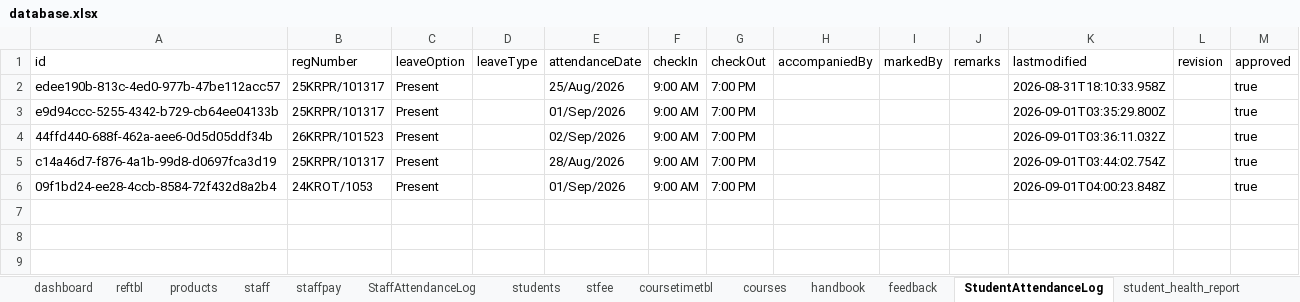
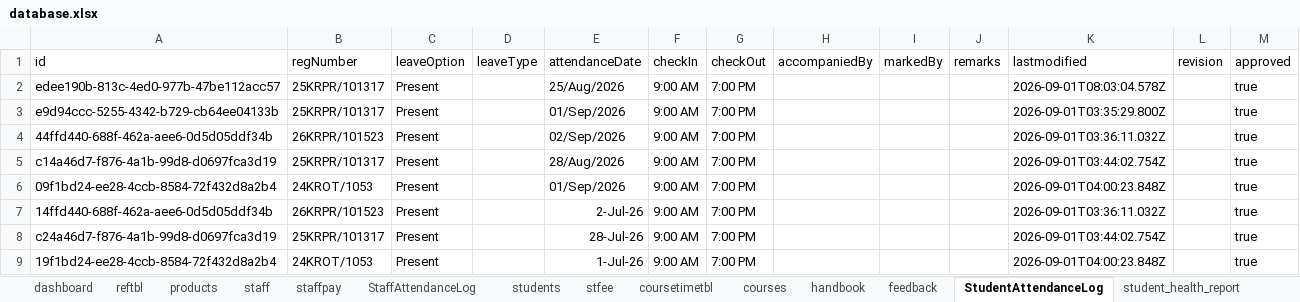
Before and after one commit to bganeshk/kutties-api, an Excel workbook: data/database.xlsx, sheet StudentAttendanceLog, drawn as a sheet; values as stored, in another font and other column widths than the file's, no borders; the diff names each change by its address in the sheet, - before the commit and + after, or states it on an @@ line.

```diff
--- a/data/database.xlsx (sheet StudentAttendanceLog)
+++ b/data/database.xlsx (sheet StudentAttendanceLog)
-K2 (lastmodified): 2026-08-31T18:10:33.958Z
+K2 (lastmodified): 2026-09-01T08:03:04.578Z
+row 7: 14ffd440-688f-462a-aee6-0d5d05ddf34b | 26KRPR/101523 | Present |  | 2-Jul-26 | 9:00 AM | 7:00 PM |  |  |  | 2026-09-01T03:36:11.032Z |  | true
+row 8: c24a46d7-f876-4a1b-99d8-d0697fca3d19 | 25KRPR/101317 | Present |  | 28-Jul-26 | 9:00 AM | 7:00 PM |  |  |  | 2026-09-01T03:44:02.754Z |  | true
+row 9: 19f1bd24-ee28-4ccb-8584-72f432d8a2b4 | 24KROT/1053 | Present |  | 1-Jul-26 | 9:00 AM | 7:00 PM |  |  |  | 2026-09-01T04:00:23.848Z |  | true
```
Also changed, not shown: sheet StaffAttendanceLog, 3 other files.
